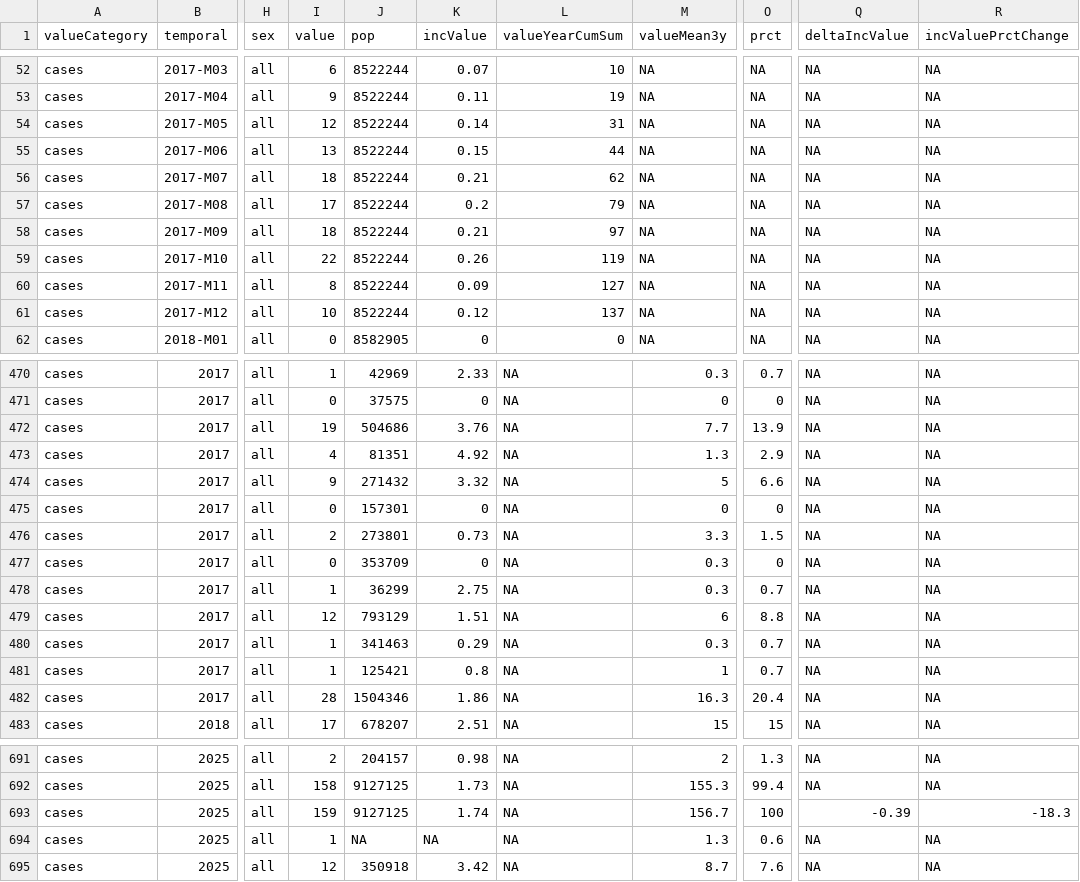
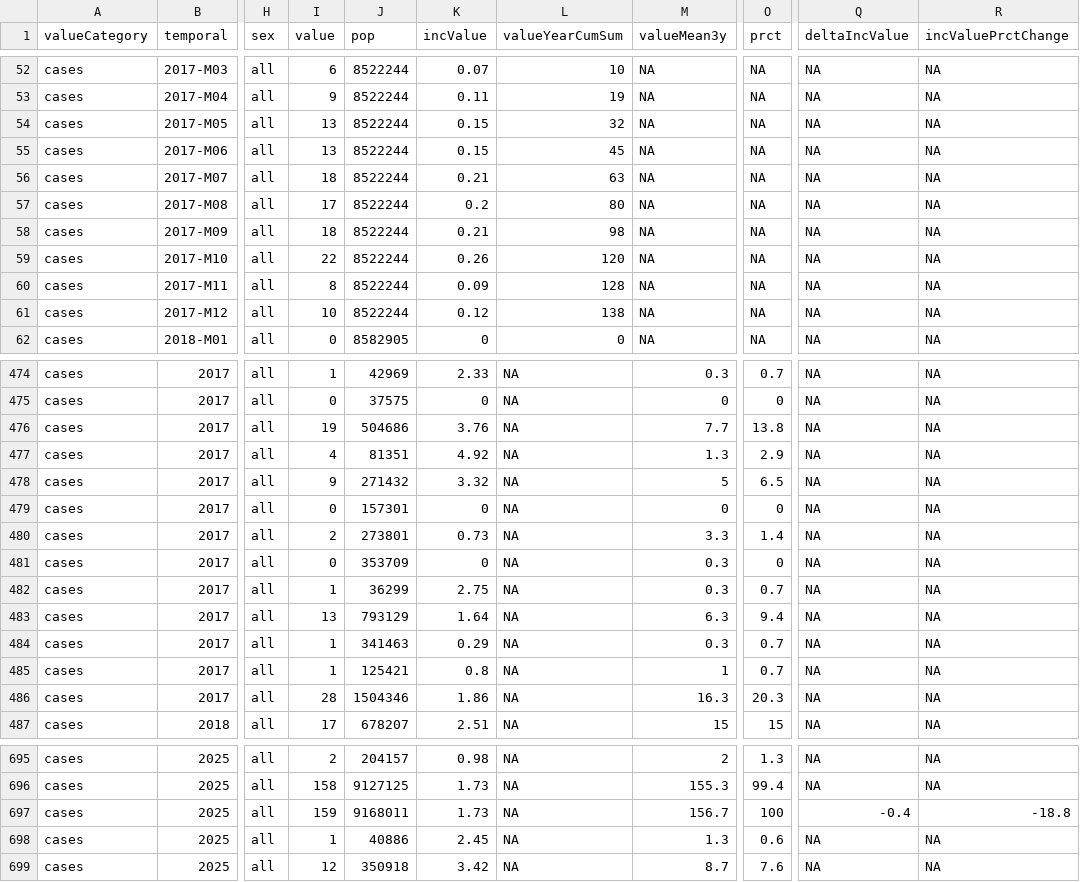
Before and after one commit to SourcePRISM/Health_Report_Generator, a CSV file: data/reference/TULAREMIA_oblig/data.csv, drawn as a sheet; only a part is shown, gaps mark what is left out; addresses are those after the commit; the diff covers the shown part only; the diff names each change by its address in the sheet, - before the commit and + after, or states it on an @@ line.

```diff
--- a/data/reference/TULAREMIA_oblig/data.csv
+++ b/data/reference/TULAREMIA_oblig/data.csv
-I54 (value): 12
+I54 (value): 13
-K54 (incValue): 0.14
+K54 (incValue): 0.15
-L54 (valueYearCumSum): 31
+L54 (valueYearCumSum): 32
-L55 (valueYearCumSum): 44
+L55 (valueYearCumSum): 45
-L56 (valueYearCumSum): 62
+L56 (valueYearCumSum): 63
-L57 (valueYearCumSum): 79
+L57 (valueYearCumSum): 80
-L58 (valueYearCumSum): 97
+L58 (valueYearCumSum): 98
-L59 (valueYearCumSum): 119
+L59 (valueYearCumSum): 120
-L60 (valueYearCumSum): 127
+L60 (valueYearCumSum): 128
-L61 (valueYearCumSum): 137
+L61 (valueYearCumSum): 138
-O476 (prct): 13.9
+O476 (prct): 13.8
-O478 (prct): 6.6
+O478 (prct): 6.5
-O480 (prct): 1.5
+O480 (prct): 1.4
-I483 (value): 12
+I483 (value): 13
-K483 (incValue): 1.51
+K483 (incValue): 1.64
-M483 (valueMean3y): 6
+M483 (valueMean3y): 6.3
-O483 (prct): 8.8
+O483 (prct): 9.4
-O486 (prct): 20.4
+O486 (prct): 20.3
-J697 (pop): 9127125
+J697 (pop): 9168011
-K697 (incValue): 1.74
+K697 (incValue): 1.73
-Q697 (deltaIncValue): -0.39
+Q697 (deltaIncValue): -0.4
-R697 (incValuePrctChange): -18.3
+R697 (incValuePrctChange): -18.8
-J698 (pop): NA
+J698 (pop): 40886
-K698 (incValue): NA
+K698 (incValue): 2.45
```
Also changed, not shown: 4 added rows and 71 edited cells elsewhere in this file, data/reference/COVID19_sentinella/data.csv, data/reference/LYME_sentinella/data.csv, 32 other files.
